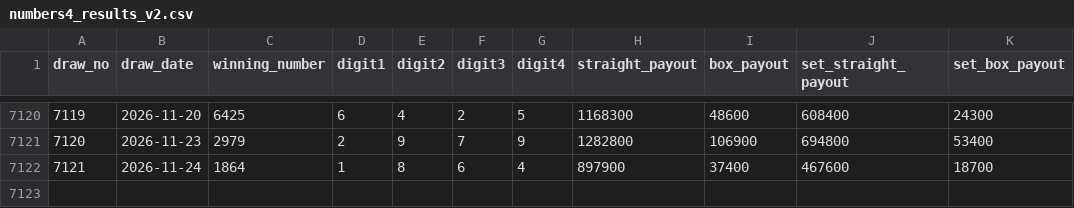
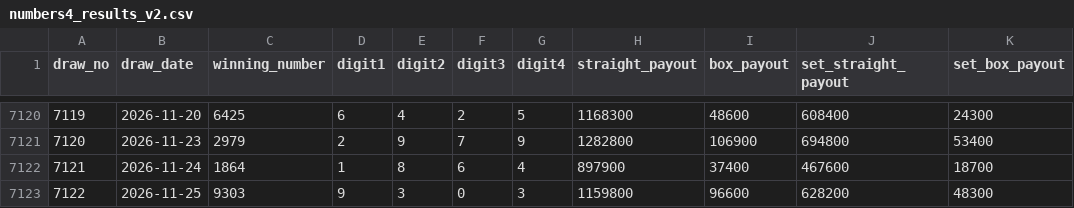
Before and after one commit to hazimekom/numbers4-api, a CSV file: data/numbers4_results_v2.csv, drawn as a sheet; only a part is shown, gaps mark what is left out.

```diff
--- a/data/numbers4_results_v2.csv
+++ b/data/numbers4_results_v2.csv
@@ -7122 +7122,2 @@
 7121,2026-11-24,1864,1,8,6,4,897900,37400,467600,18700
+7122,2026-11-25,9303,9,3,0,3,1159800,96600,628200,48300
```
Also changed, not shown: data/numbers3_results_v2.csv, data/numbers4_results.csv, 12 other files.
